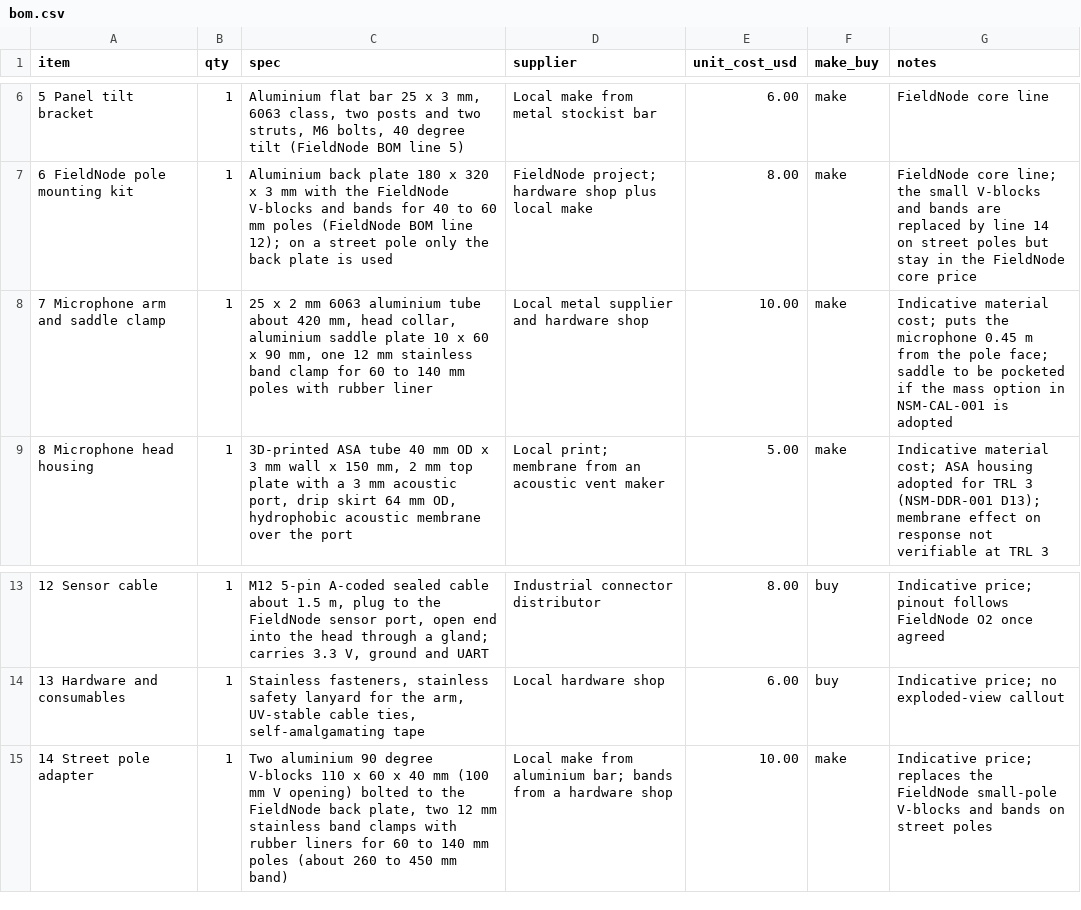
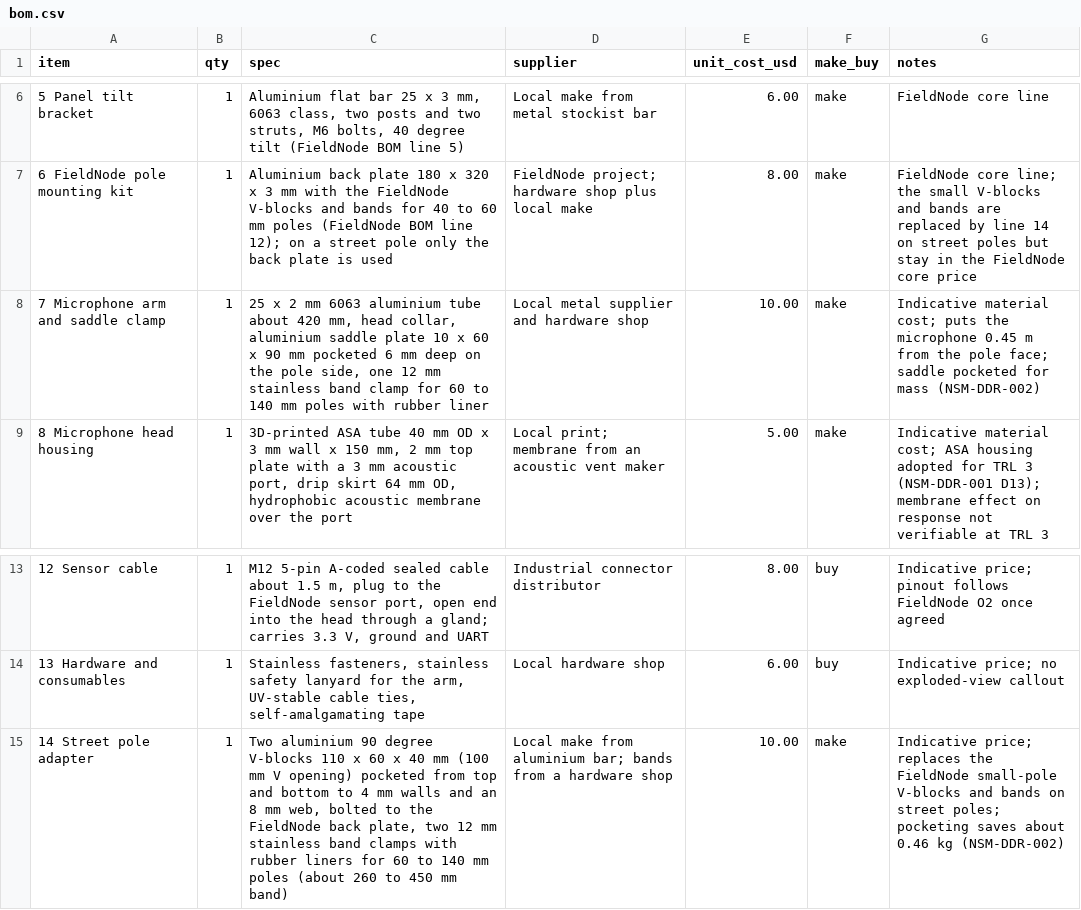
Before and after one commit to BoujeeEnjinia1701/noisemap, a CSV file: bom/bom.csv, drawn as a sheet; only a part is shown, gaps mark what is left out.

```diff
--- a/bom/bom.csv
+++ b/bom/bom.csv
@@ -7,3 +7,3 @@ item,qty,spec,supplier,unit_cost_usd,make_buy,notes
 6 FieldNode pole mounting kit,1,"Aluminium back plate 180 x 320 x 3 mm with the FieldNode V-blocks and bands for 40 to 60 mm poles (FieldNode BOM line 12); on a street pole only the back plate is used",FieldNode project; hardware shop plus local make,8.00,make,FieldNode core line; the small V-blocks and bands are replaced by line 14 on street poles but stay in the FieldNode core price
-7 Microphone arm and saddle clamp,1,"25 x 2 mm 6063 aluminium tube about 420 mm, head collar, aluminium saddle plate 10 x 60 x 90 mm, one 12 mm stainless band clamp for 60 to 140 mm poles with rubber liner",Local metal supplier and hardware shop,10.00,make,Indicative material cost; puts the microphone 0.45 m from the pole face; saddle to be pocketed if the mass option in NSM-CAL-001 is adopted
+7 Microphone arm and saddle clamp,1,"25 x 2 mm 6063 aluminium tube about 420 mm, head collar, aluminium saddle plate 10 x 60 x 90 mm pocketed 6 mm deep on the pole side, one 12 mm stainless band clamp for 60 to 140 mm poles with rubber liner",Local metal supplier and hardware shop,10.00,make,Indicative material cost; puts the microphone 0.45 m from the pole face; saddle pocketed for mass (NSM-DDR-002)
 8 Microphone head housing,1,"3D-printed ASA tube 40 mm OD x 3 mm wall x 150 mm, 2 mm top plate with a 3 mm acoustic port, drip skirt 64 mm OD, hydrophobic acoustic membrane over the port",Local print; membrane from an acoustic vent maker,5.00,make,Indicative material cost; ASA housing adopted for TRL 3 (NSM-DDR-001 D13); membrane effect on response not verifiable at TRL 3
@@ -14,2 +14,2 @@ item,qty,spec,supplier,unit_cost_usd,make_buy,notes
 13 Hardware and consumables,1,"Stainless fasteners, stainless safety lanyard for the arm, UV-stable cable ties, self-amalgamating tape",Local hardware shop,6.00,buy,Indicative price; no exploded-view callout
-14 Street pole adapter,1,"Two aluminium 90 degree V-blocks 110 x 60 x 40 mm (100 mm V opening) bolted to the FieldNode back plate, two 12 mm stainless band clamps with rubber liners for 60 to 140 mm poles (about 260 to 450 mm band)",Local make from aluminium bar; bands from a hardware shop,10.00,make,Indicative price; replaces the FieldNode small-pole V-blocks and bands on street poles
+14 Street pole adapter,1,"Two aluminium 90 degree V-blocks 110 x 60 x 40 mm (100 mm V opening) pocketed from top and bottom to 4 mm walls and an 8 mm web, bolted to the FieldNode back plate, two 12 mm stainless band clamps with rubber liners for 60 to 140 mm poles (about 260 to 450 mm band)",Local make from aluminium bar; bands from a hardware shop,10.00,make,Indicative price; replaces the FieldNode small-pole V-blocks and bands on street poles; pocketing saves about 0.46 kg (NSM-DDR-002)
```
Also changed, not shown: docs/04-calcs/results.csv, 43 other files.
